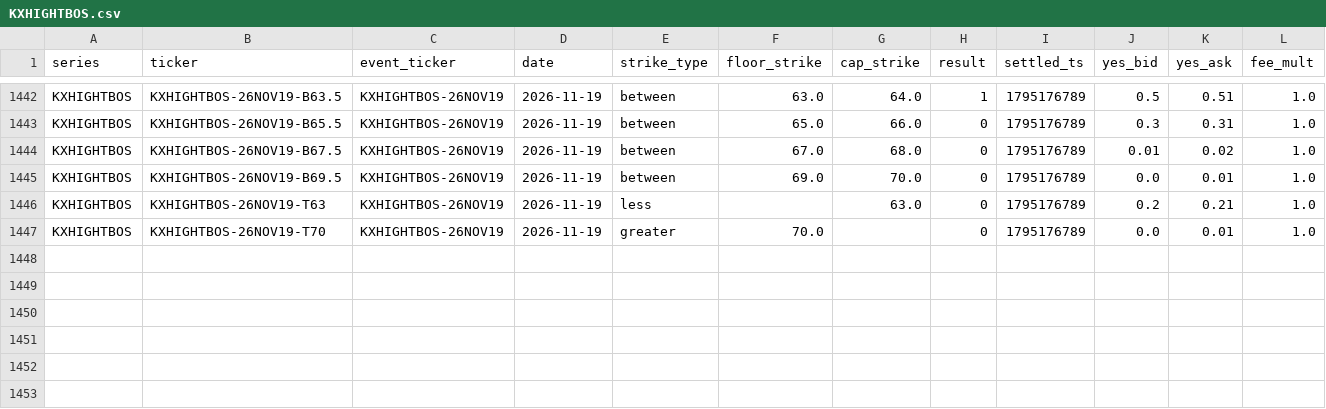
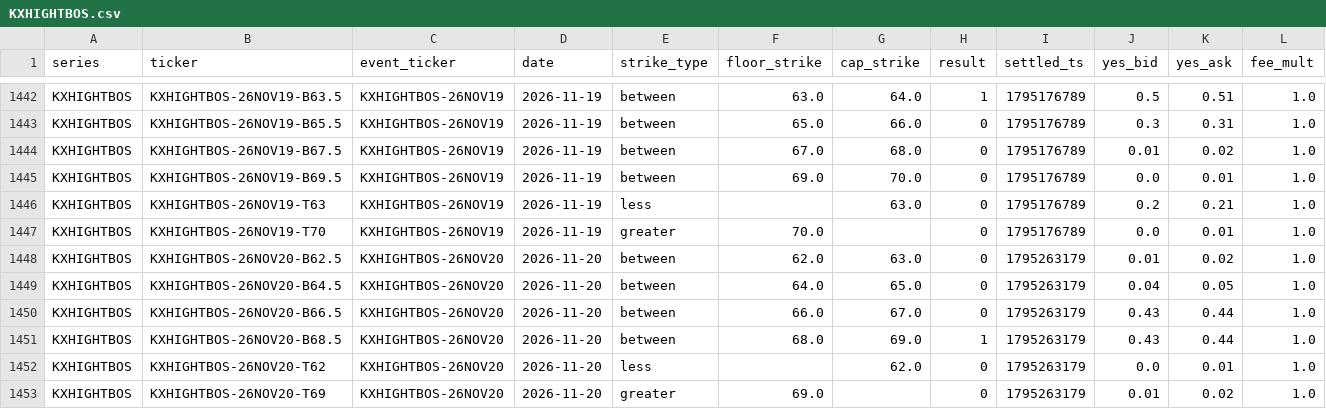
Before and after one commit to lucaslin1-collab/lucaslinweather, a CSV file: data/markets/KXHIGHTBOS.csv, drawn as a sheet; only a part is shown, gaps mark what is left out; rows hold the shown columns only; the diff names each change by its address in the sheet, - before the commit and + after, or states it on an @@ line.

```diff
--- a/data/markets/KXHIGHTBOS.csv
+++ b/data/markets/KXHIGHTBOS.csv
+row 1448: KXHIGHTBOS | KXHIGHTBOS-26NOV20-B62.5 | KXHIGHTBOS-26NOV20 | 2026-11-20 | between | 62.0 | 63.0 | 0 | 1795263179 | 0.01 | 0.02 | 1.0
+row 1449: KXHIGHTBOS | KXHIGHTBOS-26NOV20-B64.5 | KXHIGHTBOS-26NOV20 | 2026-11-20 | between | 64.0 | 65.0 | 0 | 1795263179 | 0.04 | 0.05 | 1.0
+row 1450: KXHIGHTBOS | KXHIGHTBOS-26NOV20-B66.5 | KXHIGHTBOS-26NOV20 | 2026-11-20 | between | 66.0 | 67.0 | 0 | 1795263179 | 0.43 | 0.44 | 1.0
+row 1451: KXHIGHTBOS | KXHIGHTBOS-26NOV20-B68.5 | KXHIGHTBOS-26NOV20 | 2026-11-20 | between | 68.0 | 69.0 | 1 | 1795263179 | 0.43 | 0.44 | 1.0
+row 1452: KXHIGHTBOS | KXHIGHTBOS-26NOV20-T62 | KXHIGHTBOS-26NOV20 | 2026-11-20 | less |  | 62.0 | 0 | 1795263179 | 0.0 | 0.01 | 1.0
+row 1453: KXHIGHTBOS | KXHIGHTBOS-26NOV20-T69 | KXHIGHTBOS-26NOV20 | 2026-11-20 | greater | 69.0 |  | 0 | 1795263179 | 0.01 | 0.02 | 1.0
```
Also changed, not shown: data/markets/KXHIGHTEWR.csv, data/markets/KXHIGHTNOLA.csv, 39 other files.
